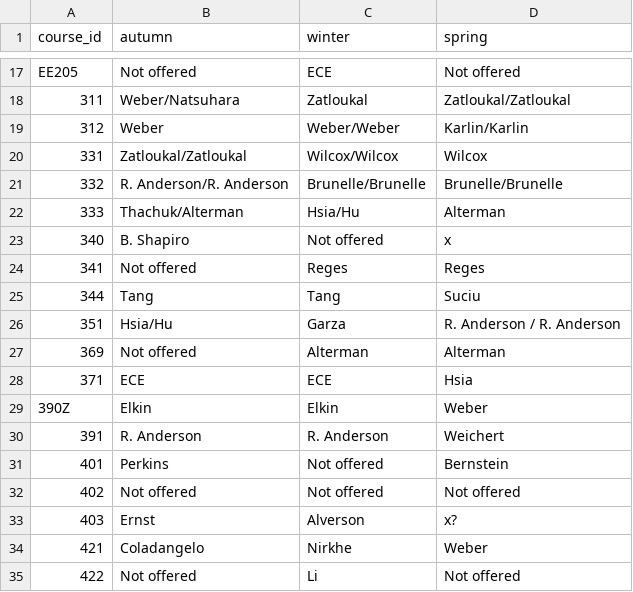
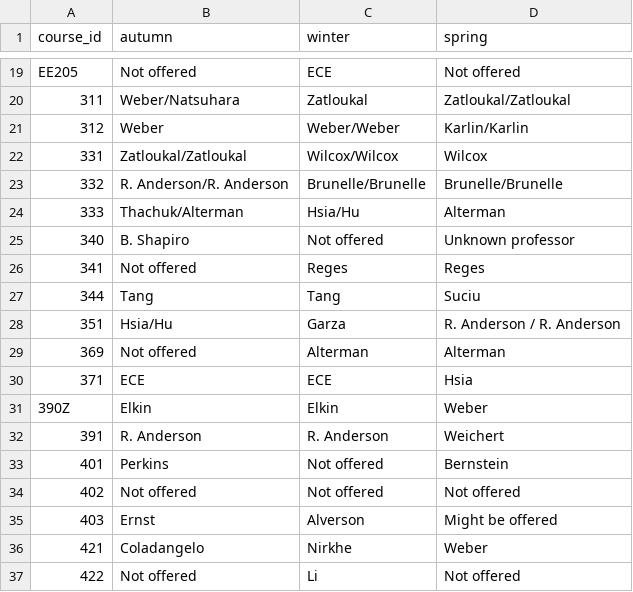
Before and after one commit to anika-222/HuskyTrack, a CSV file: teaching_schedule.csv, drawn as a sheet; only a part is shown, gaps mark what is left out; the diff covers the shown part only.

```diff
--- a/teaching_schedule.csv
+++ b/teaching_schedule.csv
@@ -22,3 +24,3 @@ EE205,Not offered,ECE,Not offered
 333,Thachuk/Alterman,Hsia/Hu,Alterman
-340,B. Shapiro,Not offered,x
+340,B. Shapiro,Not offered,Unknown professor
 341,Not offered,Reges,Reges
@@ -32,3 +34,3 @@ EE205,Not offered,ECE,Not offered
 402,Not offered,Not offered,Not offered
-403,Ernst,Alverson,x?
+403,Ernst,Alverson,Might be offered
 421,Coladangelo,Nirkhe,Weber
```
Also changed, not shown: 9 added rows and 1 removed row elsewhere in this file, 1 other file.
